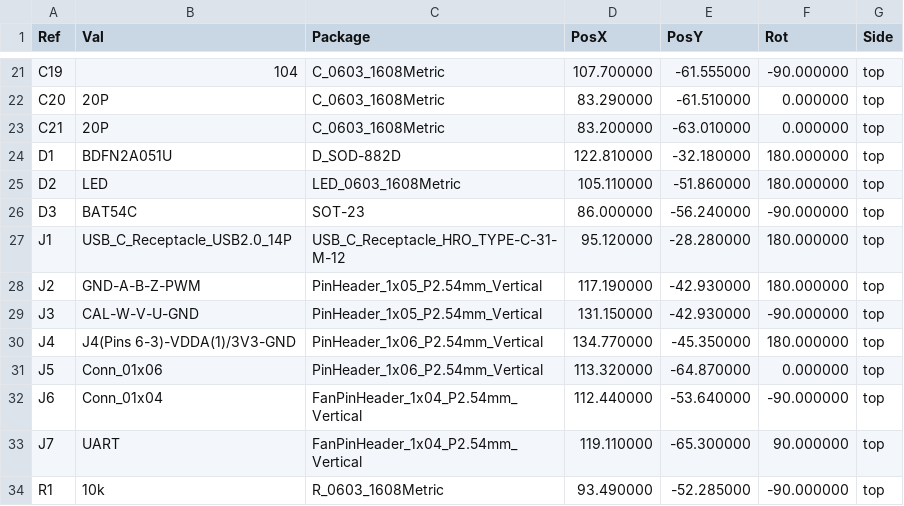
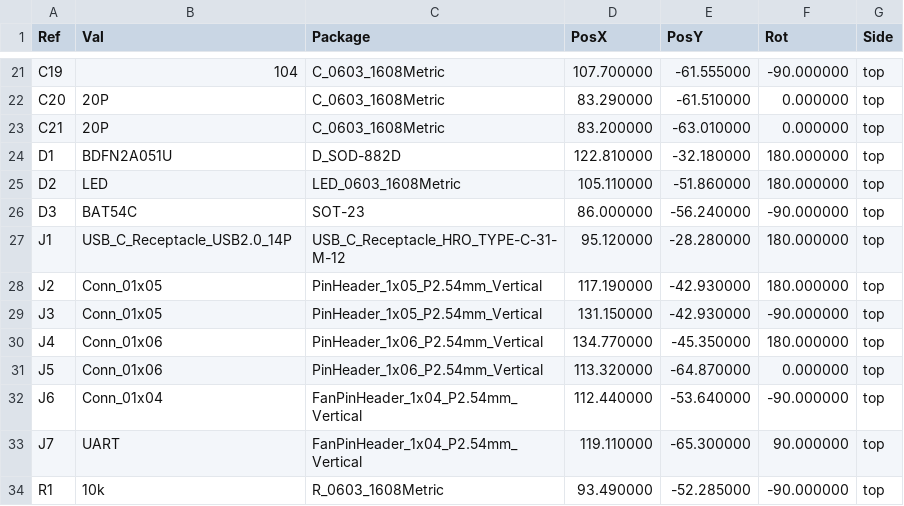
Before and after one commit to NMaster23/Wheel, a CSV file: Wheel-all-pos.csv, drawn as a sheet; only a part is shown, gaps mark what is left out.

```diff
--- a/Wheel-all-pos.csv
+++ b/Wheel-all-pos.csv
@@ -27,5 +27,5 @@ Ref,Val,Package,PosX,PosY,Rot,Side
 "J1","USB_C_Receptacle_USB2.0_14P","USB_C_Receptacle_HRO_TYPE-C-31-M-12",95.120000,-28.280000,180.000000,top
-"J2","GND-A-B-Z-PWM","PinHeader_1x05_P2.54mm_Vertical",117.190000,-42.930000,180.000000,top
-"J3","CAL-W-V-U-GND","PinHeader_1x05_P2.54mm_Vertical",131.150000,-42.930000,-90.000000,top
-"J4","J4(Pins 6-3)-VDDA(1)/3V3-GND","PinHeader_1x06_P2.54mm_Vertical",134.770000,-45.350000,180.000000,top
+"J2","Conn_01x05","PinHeader_1x05_P2.54mm_Vertical",117.190000,-42.930000,180.000000,top
+"J3","Conn_01x05","PinHeader_1x05_P2.54mm_Vertical",131.150000,-42.930000,-90.000000,top
+"J4","Conn_01x06","PinHeader_1x06_P2.54mm_Vertical",134.770000,-45.350000,180.000000,top
 "J5","Conn_01x06","PinHeader_1x06_P2.54mm_Vertical",113.320000,-64.870000,0.000000,top
```
Also changed, not shown: Wheel.csv, 16 other files.
